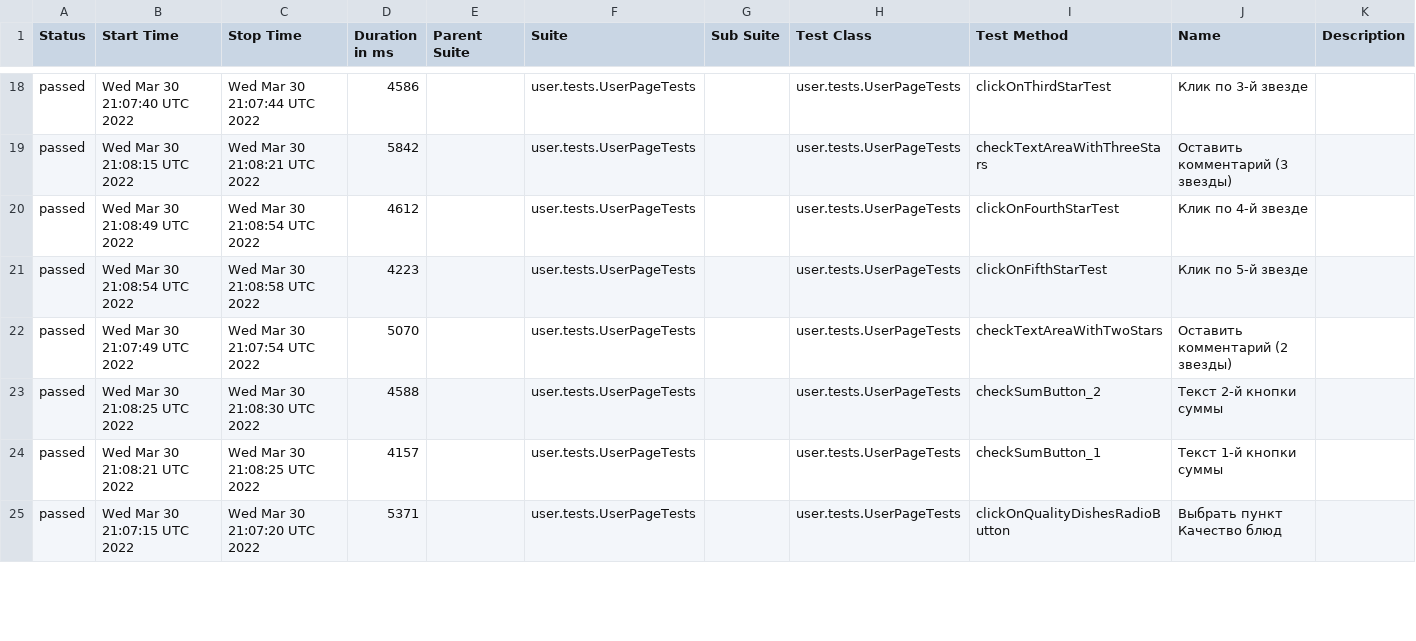
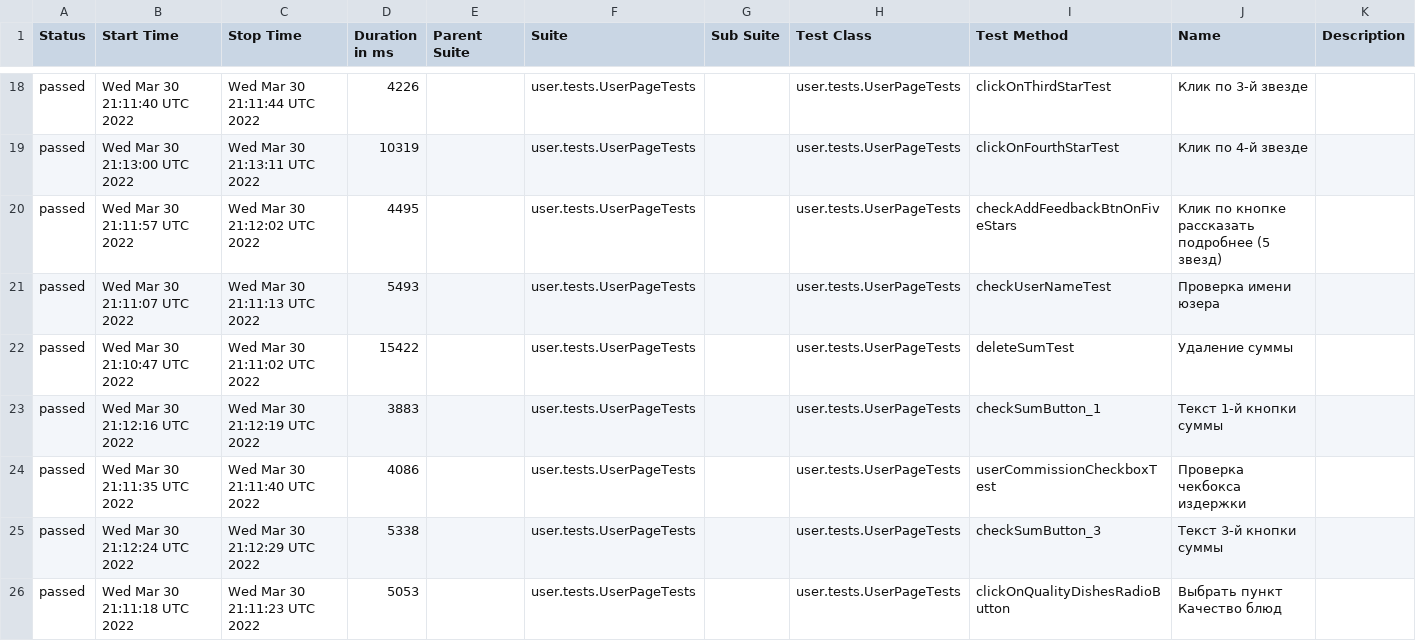
Before and after one commit to AntonovArtur/Web-UI, a CSV file: docs/allure-maven-plugin/data/suites.csv, drawn as a sheet; only a part is shown, gaps mark what is left out; the diff covers the shown part only.

Commit message:
Deploying to test from master 109197ffa7c678c6e72978d9246035defa0c6541

```diff
--- a/docs/allure-maven-plugin/data/suites.csv
+++ b/docs/allure-maven-plugin/data/suites.csv
@@ -18,8 +18,9 @@
-"passed","Wed Mar 30 21:07:40 UTC 2022","Wed Mar 30 21:07:44 UTC 2022","4586","","user.tests.UserPageTests","","user.tests.UserPageTests","clickOnThirdStarTest","Клик по 3-й звезде",""
-"passed","Wed Mar 30 21:08:15 UTC 2022","Wed Mar 30 21:08:21 UTC 2022","5842","","user.tests.UserPageTests","","user.tests.UserPageTests","checkTextAreaWithThreeStars","Оставить комментарий (3 звезды)",""
-"passed","Wed Mar 30 21:08:49 UTC 2022","Wed Mar 30 21:08:54 UTC 2022","4612","","user.tests.UserPageTests","","user.tests.UserPageTests","clickOnFourthStarTest","Клик по 4-й звезде",""
-"passed","Wed Mar 30 21:08:54 UTC 2022","Wed Mar 30 21:08:58 UTC 2022","4223","","user.tests.UserPageTests","","user.tests.UserPageTests","clickOnFifthStarTest","Клик по 5-й звезде",""
-"passed","Wed Mar 30 21:07:49 UTC 2022","Wed Mar 30 21:07:54 UTC 2022","5070","","user.tests.UserPageTests","","user.tests.UserPageTests","checkTextAreaWithTwoStars","Оставить комментарий (2 звезды)",""
-"passed","Wed Mar 30 21:08:25 UTC 2022","Wed Mar 30 21:08:30 UTC 2022","4588","","user.tests.UserPageTests","","user.tests.UserPageTests","checkSumButton_2","Текст 2-й кнопки суммы",""
-"passed","Wed Mar 30 21:08:21 UTC 2022","Wed Mar 30 21:08:25 UTC 2022","4157","","user.tests.UserPageTests","","user.tests.UserPageTests","checkSumButton_1","Текст 1-й кнопки суммы",""
-"passed","Wed Mar 30 21:07:15 UTC 2022","Wed Mar 30 21:07:20 UTC 2022","5371","","user.tests.UserPageTests","","user.tests.UserPageTests","clickOnQualityDishesRadioButton","Выбрать пункт Качество блюд",""
+"passed","Wed Mar 30 21:11:40 UTC 2022","Wed Mar 30 21:11:44 UTC 2022","4226","","user.tests.UserPageTests","","user.tests.UserPageTests","clickOnThirdStarTest","Клик по 3-й звезде",""
+"passed","Wed Mar 30 21:13:00 UTC 2022","Wed Mar 30 21:13:11 UTC 2022","10319","","user.tests.UserPageTests","","user.tests.UserPageTests","clickOnFourthStarTest","Клик по 4-й звезде",""
+"passed","Wed Mar 30 21:11:57 UTC 2022","Wed Mar 30 21:12:02 UTC 2022","4495","","user.tests.UserPageTests","","user.tests.UserPageTests","checkAddFeedbackBtnOnFiveStars","Клик по кнопке рассказать подробнее (5 звезд)",""
+"passed","Wed Mar 30 21:11:07 UTC 2022","Wed Mar 30 21:11:13 UTC 2022","5493","","user.tests.UserPageTests","","user.tests.UserPageTests","checkUserNameTest","Проверка имени юзера",""
+"passed","Wed Mar 30 21:10:47 UTC 2022","Wed Mar 30 21:11:02 UTC 2022","15422","","user.tests.UserPageTests","","user.tests.UserPageTests","deleteSumTest","Удаление суммы",""
+"passed","Wed Mar 30 21:12:16 UTC 2022","Wed Mar 30 21:12:19 UTC 2022","3883","","user.tests.UserPageTests","","user.tests.UserPageTests","checkSumButton_1","Текст 1-й кнопки суммы",""
+"passed","Wed Mar 30 21:11:35 UTC 2022","Wed Mar 30 21:11:40 UTC 2022","4086","","user.tests.UserPageTests","","user.tests.UserPageTests","userCommissionCheckboxTest","Проверка чекбокса издержки",""
+"passed","Wed Mar 30 21:12:24 UTC 2022","Wed Mar 30 21:12:29 UTC 2022","5338","","user.tests.UserPageTests","","user.tests.UserPageTests","checkSumButton_3","Текст 3-й кнопки суммы",""
+"passed","Wed Mar 30 21:11:18 UTC 2022","Wed Mar 30 21:11:23 UTC 2022","5053","","user.tests.UserPageTests","","user.tests.UserPageTests","clickOnQualityDishesRadioButton","Выбрать пункт Качество блюд",""
```
Also changed, not shown: 5 added rows, 6 removed rows and 59 edited cells elsewhere in this file, 53 other files.
